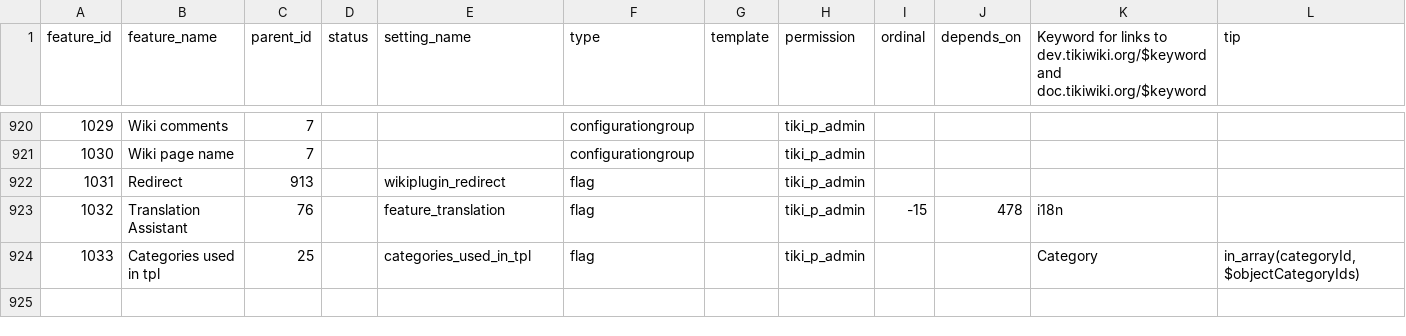
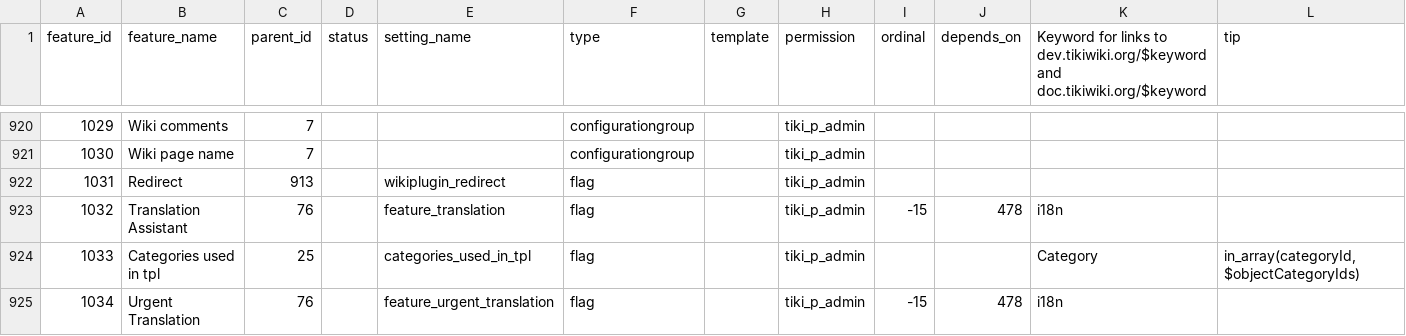
Before and after one commit to marclaporte/tiki, a CSV file: db/features.csv, drawn as a sheet; only a part is shown, gaps mark what is left out; rows hold the shown columns only; the diff names each change by its address in the sheet, - before the commit and + after, or states it on an @@ line.

Commit message:
[FIX] Separating translation from multilingual and making urgent translation optional
git-svn-id: file:///var/local/code.tiki.org/tikisvn/trunk@14745 b456876b-0849-0410-b77d-98878d47e9d5

```diff
--- a/db/features.csv
+++ b/db/features.csv
+row 925: 1034 | Urgent Translation | 76 |  | feature_urgent_translation | flag |  | tiki_p_admin | -15 | 478 | i18n
```
Also changed, not shown: 4 other files.
